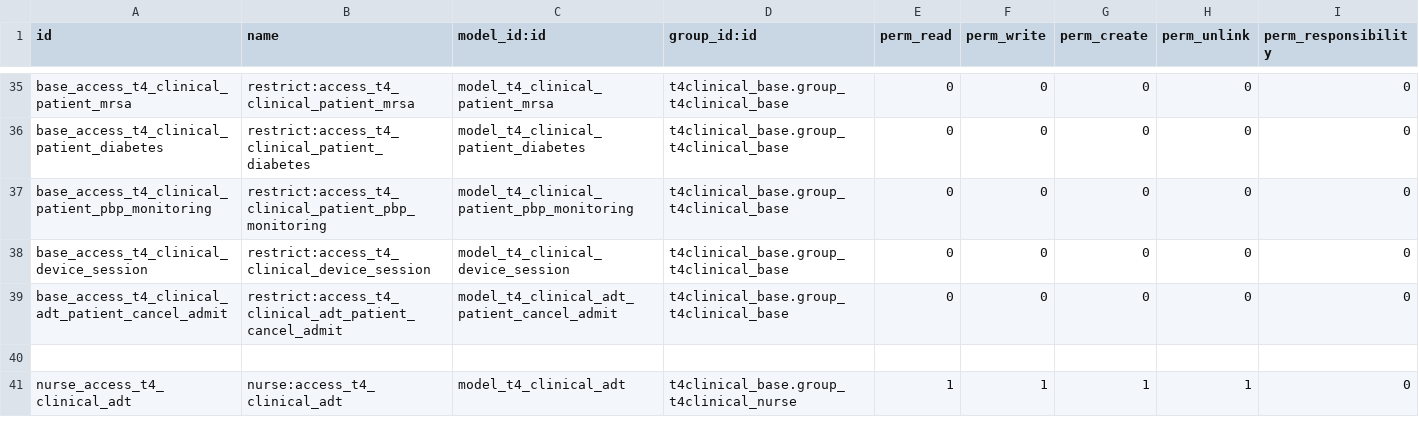
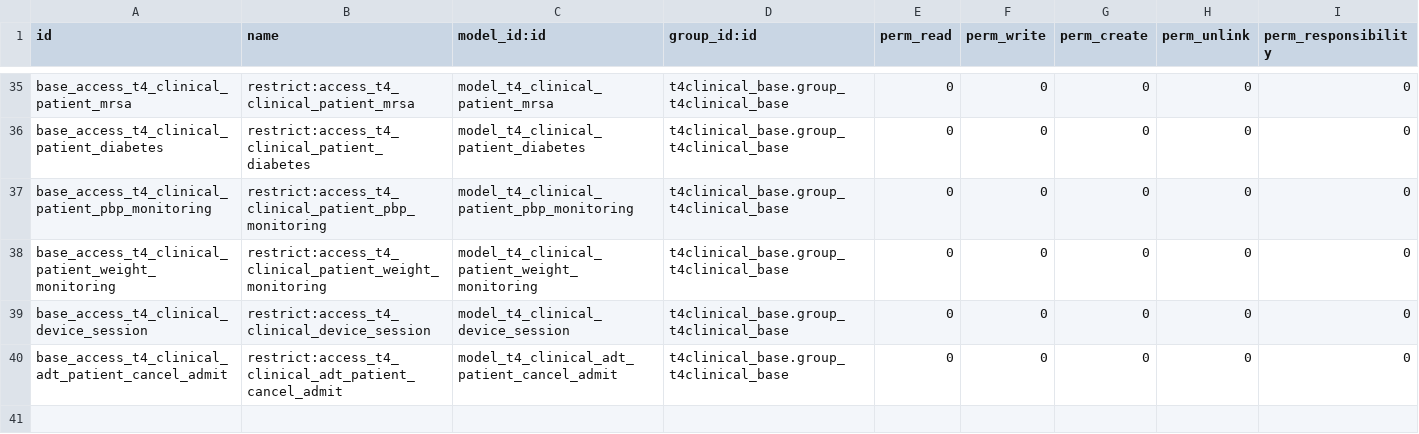
Before and after one commit to NeovaHealth/patientflow, a CSV file: t4clinical_activity_types/security/ir.model.access.csv, drawn as a sheet; only a part is shown, gaps mark what is left out; the shorter side is filled out with more unchanged rows; the diff covers the shown part only.

Commit message:
[IMP][TASK 1135] Wardboard Form View changes. Weight monitoring feature from Lister available by default. Deactivating monitoring activities doesn't cancel the pending ones.

```diff
--- a/t4clinical_activity_types/security/ir.model.access.csv
+++ b/t4clinical_activity_types/security/ir.model.access.csv
@@ -37,2 +37,3 @@ base_access_t4_clinical_patient_diabetes,restrict:access_t4_clinical_patient_dia
 base_access_t4_clinical_patient_pbp_monitoring,restrict:access_t4_clinical_patient_pbp_monitoring,model_t4_clinical_patient_pbp_monitoring,t4clinical_base.group_t4clinical_base,0,0,0,0,0
+base_access_t4_clinical_patient_weight_monitoring,restrict:access_t4_clinical_patient_weight_monitoring,model_t4_clinical_patient_weight_monitoring,t4clinical_base.group_t4clinical_base,0,0,0,0,0
 base_access_t4_clinical_device_session,restrict:access_t4_clinical_device_session,model_t4_clinical_device_session,t4clinical_base.group_t4clinical_base,0,0,0,0,0
```
Also changed, not shown: 7 added rows elsewhere in this file, 11 other files.
